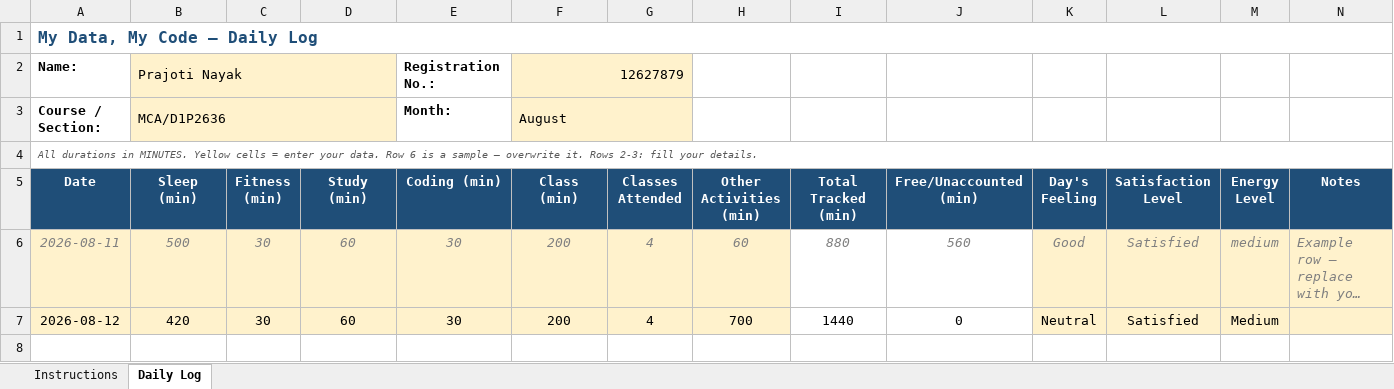
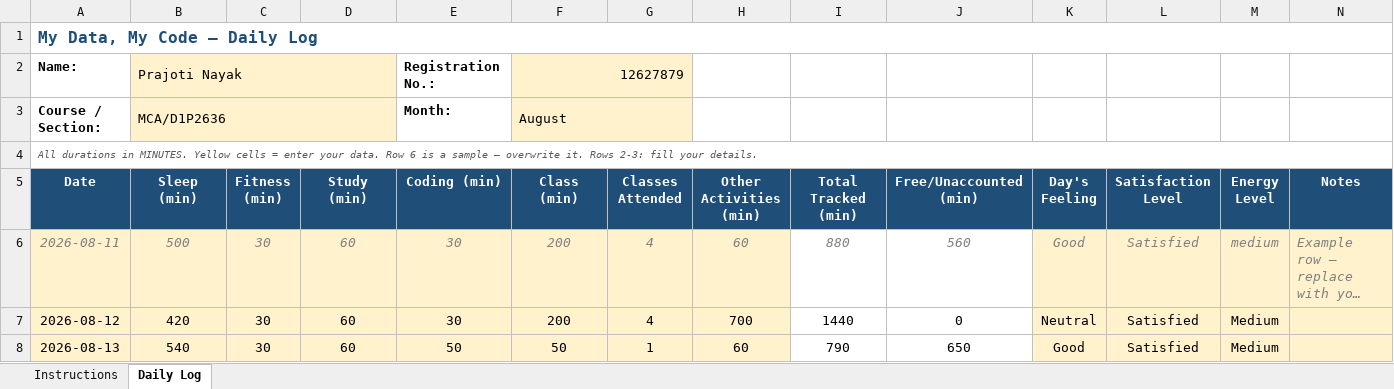
Before and after one commit to prajotinayak-spec/cap776, an Excel workbook: 12627879.xlsx, sheet Daily Log, drawn as a sheet; long unchanged cells end in …; values as stored, in another font and other column widths than the file's, no borders; conditional formats not drawn; the diff names each change by its address in the sheet, - before the commit and + after, or states it on an @@ line.

Commit message:
13-aug-2026

```diff
--- a/12627879.xlsx (sheet Daily Log)
+++ b/12627879.xlsx (sheet Daily Log)
+row 8: 2026-08-13 | 540 | 30 | 60 | 50 | 50 | 1 | 60 | 790 | 650 | Good | Satisfied | Medium
```
